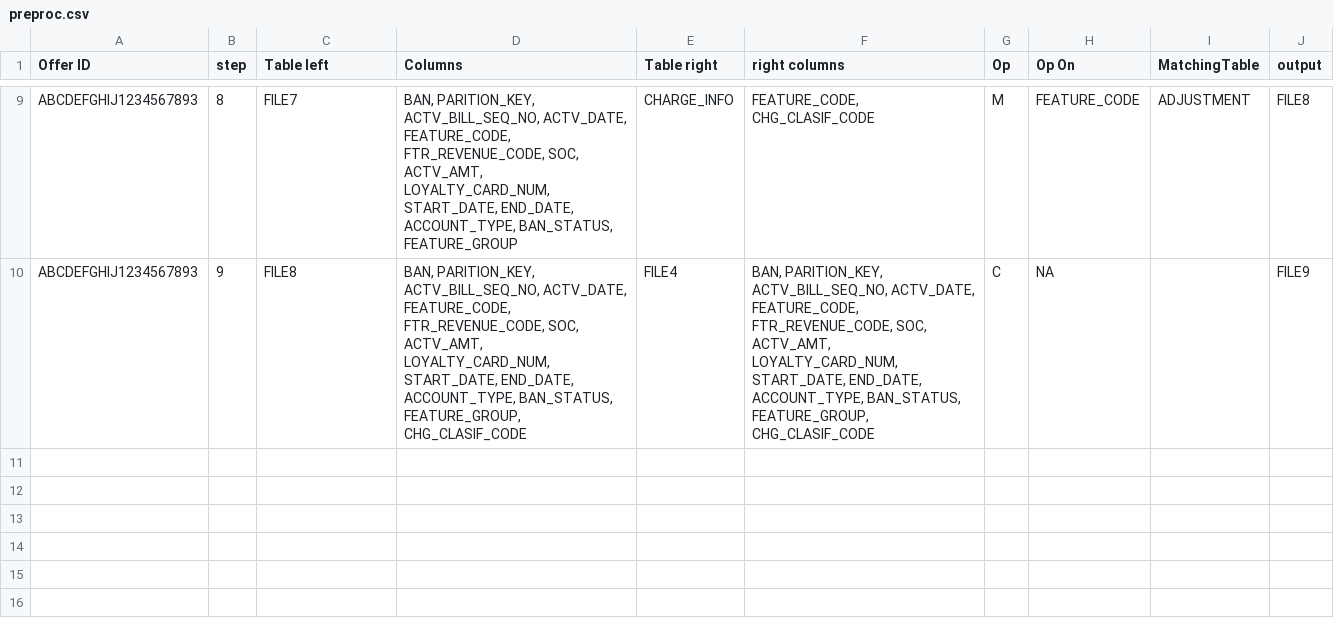
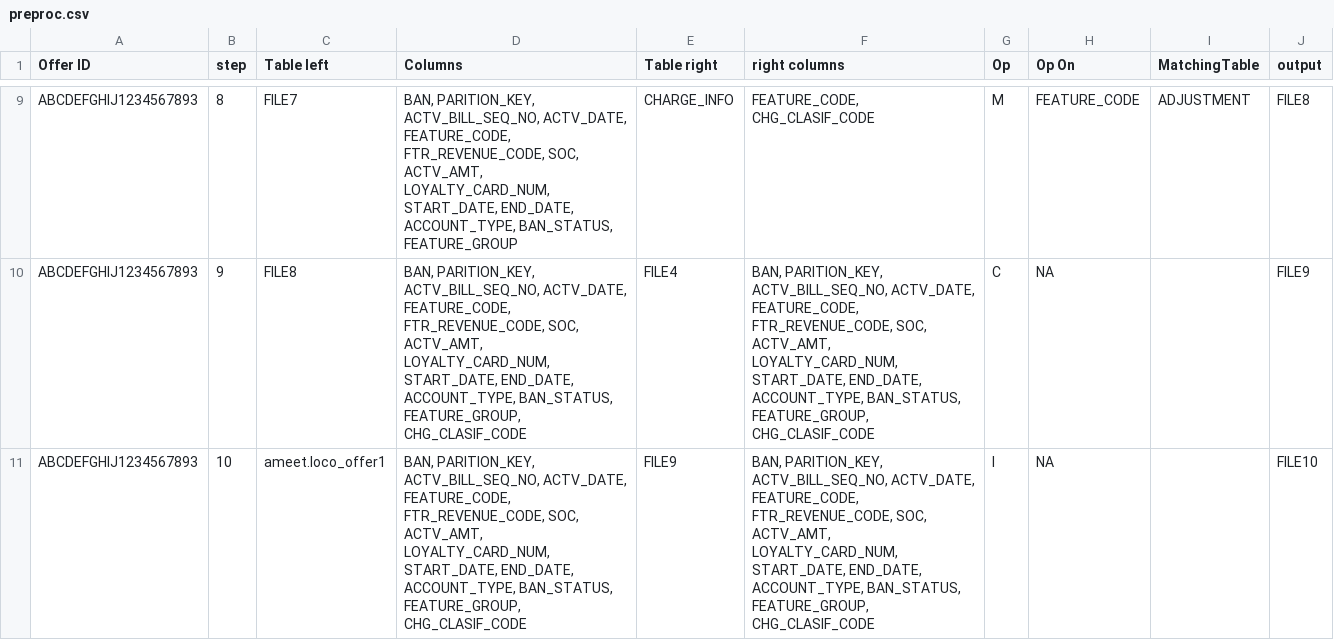
Before and after one commit to ameet123/batcheco, a CSV file: lococriteria/input/preproc.csv, drawn as a sheet; only a part is shown, gaps mark what is left out.

Commit message:
added insert into clause based on an insert operation in preproc file

```diff
--- a/lococriteria/input/preproc.csv
+++ b/lococriteria/input/preproc.csv
@@ -10 +10,2 @@ ABCDEFGHIJ1234567893,8,FILE7,"BAN, PARITION_KEY, ACTV_BILL_SEQ_NO, ACTV_DATE, FE
 ABCDEFGHIJ1234567893,9,FILE8,"BAN, PARITION_KEY, ACTV_BILL_SEQ_NO, ACTV_DATE, FEATURE_CODE, FTR_REVENUE_CODE, SOC, ACTV_AMT, LOYALTY_CARD_NUM, START_DATE, END_DATE, ACCOUNT_TYPE, BAN_STATUS, FEATURE_GROUP, CHG_CLASIF_CODE",FILE4,"BAN, PARITION_KEY, ACTV_BILL_SEQ_NO, ACTV_DATE, FEATURE_CODE, FTR_REVENUE_CODE, SOC, ACTV_AMT, LOYALTY_CARD_NUM, START_DATE, END_DATE, ACCOUNT_TYPE, BAN_STATUS, FEATURE_GROUP, CHG_CLASIF_CODE",C,NA,,FILE9
+ABCDEFGHIJ1234567893,10,ameet.loco_offer1,"BAN, PARITION_KEY, ACTV_BILL_SEQ_NO, ACTV_DATE, FEATURE_CODE, FTR_REVENUE_CODE, SOC, ACTV_AMT, LOYALTY_CARD_NUM, START_DATE, END_DATE, ACCOUNT_TYPE, BAN_STATUS, FEATURE_GROUP, CHG_CLASIF_CODE",FILE9,"BAN, PARITION_KEY, ACTV_BILL_SEQ_NO, ACTV_DATE, FEATURE_CODE, FTR_REVENUE_CODE, SOC, ACTV_AMT, LOYALTY_CARD_NUM, START_DATE, END_DATE, ACCOUNT_TYPE, BAN_STATUS, FEATURE_GROUP, CHG_CLASIF_CODE",I,NA,,FILE10
```
Also changed, not shown: 12 other files.
